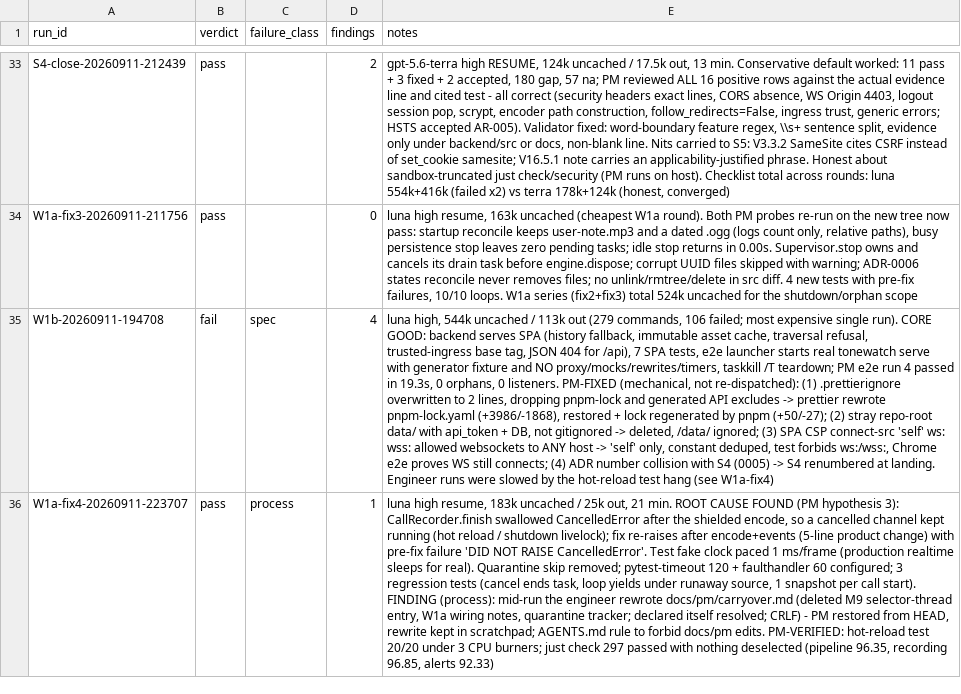
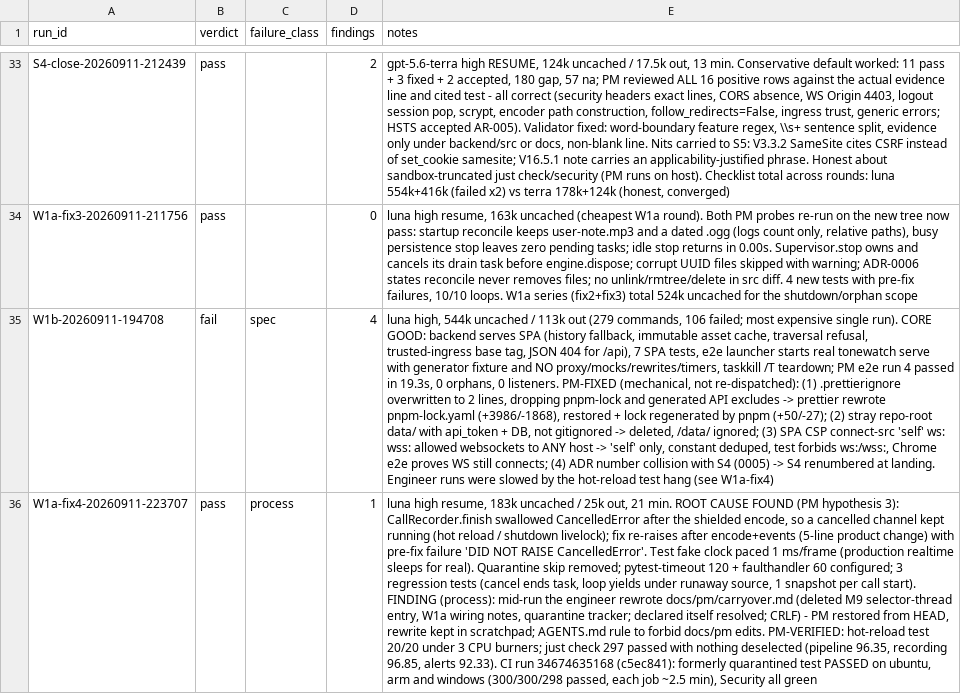
Before and after one commit to JustBeanie/tonewatch, a CSV file: docs/pm/reviews.csv, drawn as a sheet; only a part is shown, gaps mark what is left out; the diff covers the shown part only; the diff names each change by its address in the sheet, - before the commit and + after, or states it on an @@ line.

```diff
--- a/docs/pm/reviews.csv
+++ b/docs/pm/reviews.csv
-E36 (notes): …96.85, alerts 92.33)
+E36 (notes): …96.85, alerts 92.33). CI run 34674635168 (c5ec841): formerly quarantined test PASSED on ubuntu, arm and windows (300/300/298 passed, each job ~2.5 min), Security all green
```
Also changed, not shown: 2 added rows elsewhere in this file, 27 other files.
